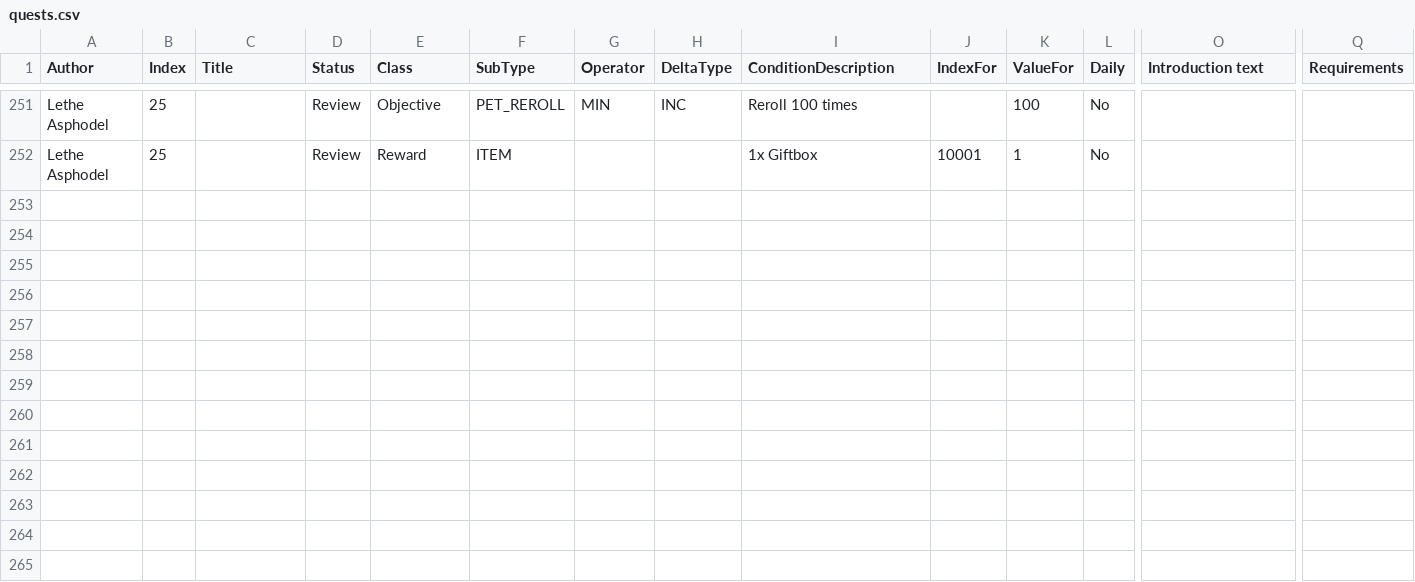
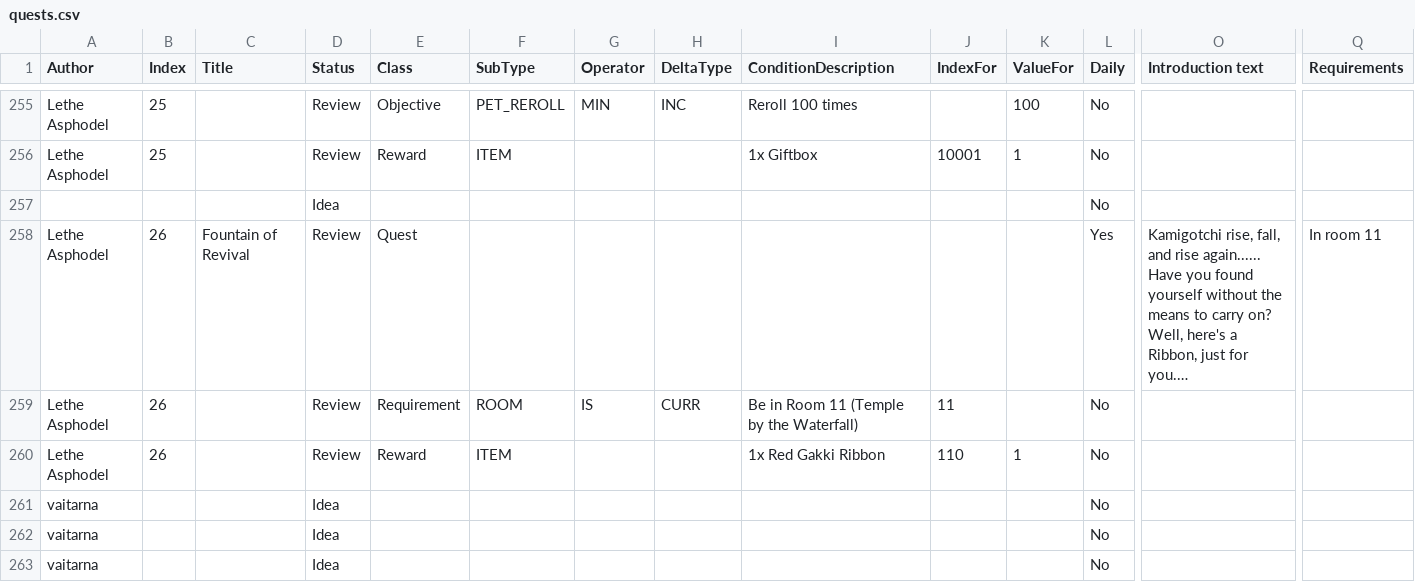
Before and after one commit to kanyaveral/kamigotchi, a CSV file: packages/contracts/src/deployment/world/data/quests/quests.csv, drawn as a sheet; only a part is shown, gaps mark what is left out; rows hold the shown columns only; ↵ is a line break in a cell; the diff covers the shown part only; the diff names each change by its address in the sheet, - before the commit and + after, or states it on an @@ line.

Commit message:
minor quest updates (#863)

```diff
--- a/packages/contracts/src/deployment/world/data/quests/quests.csv
+++ b/packages/contracts/src/deployment/world/data/quests/quests.csv
+row 257:  |  |  | Idea |  |  |  |  |  |  |  | No
+row 258: Lethe Asphodel | 26 | Fountain of Revival | Review | Quest |  |  |  |  |  |  | Yes | Kamigotchi rise, fall, and rise again...... ↵ Have you found yourself without the means to carry on? Well, here's a Ribbon, just for you.… | In room 11
+row 259: Lethe Asphodel | 26 |  | Review | Requirement | ROOM | IS | CURR | Be in Room 11 (Temple by the Waterfall) | 11 |  | No
+row 260: Lethe Asphodel | 26 |  | Review | Reward | ITEM |  |  | 1x Red Gakki Ribbon | 110 | 1 | No
+row 261: vaitarna |  |  | Idea |  |  |  |  |  |  |  | No
+row 262: vaitarna |  |  | Idea |  |  |  |  |  |  |  | No
+row 263: vaitarna |  |  | Idea |  |  |  |  |  |  |  | No
```
Also changed, not shown: 4 added rows and 15 edited cells elsewhere in this file, 2 other files.
